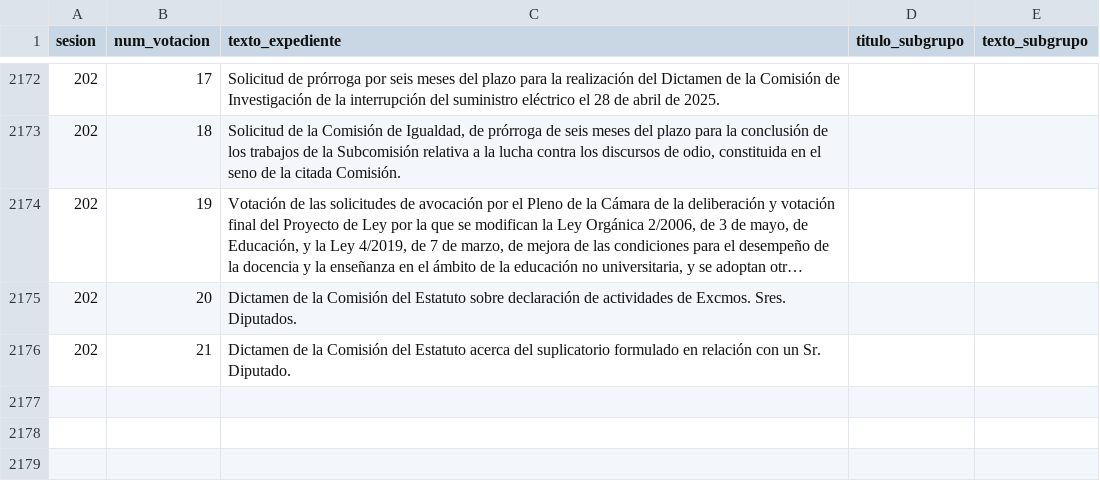
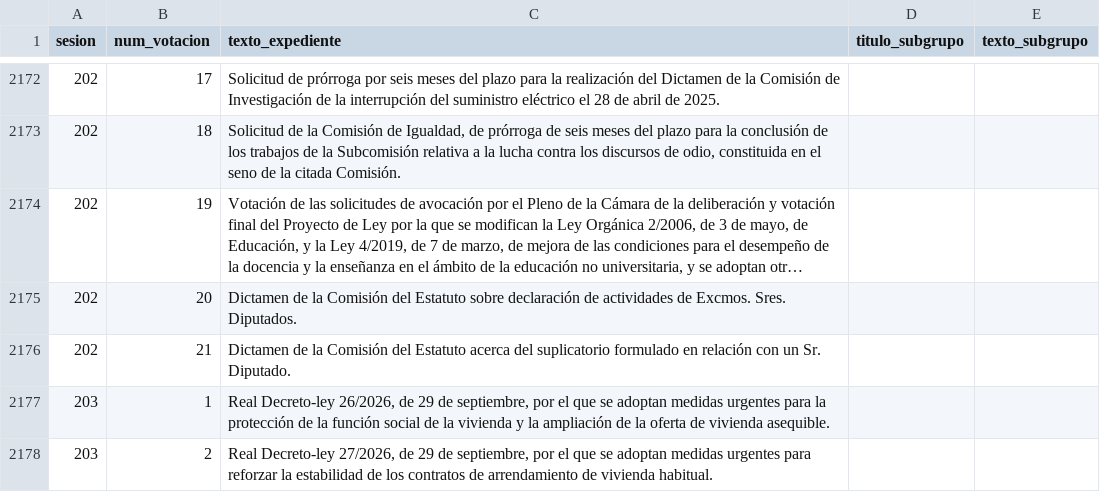
Before and after one commit to congreso26/politico, a CSV file: data/titulos_oficiales.csv, drawn as a sheet; only a part is shown, gaps mark what is left out; long unchanged cells end in …; the diff names each change by its address in the sheet, - before the commit and + after, or states it on an @@ line.

```diff
--- a/data/titulos_oficiales.csv
+++ b/data/titulos_oficiales.csv
+row 2177: 203 | 1 | Real Decreto-ley 26/2026, de 29 de septiembre, por el que se adoptan medidas urgentes para la protección de la función social de la vivienda y la ampliación de la oferta de vivienda asequible.
+row 2178: 203 | 2 | Real Decreto-ley 27/2026, de 29 de septiembre, por el que se adoptan medidas urgentes para reforzar la estabilidad de los contratos de arrendamiento de vivienda habitual.
```
Also changed, not shown: 8 other files.
